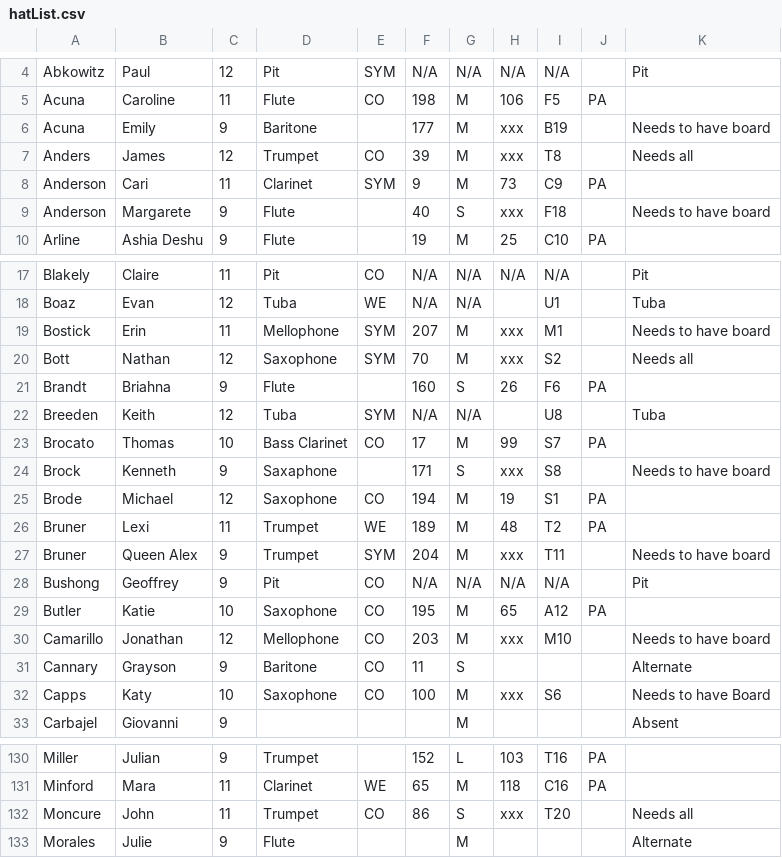
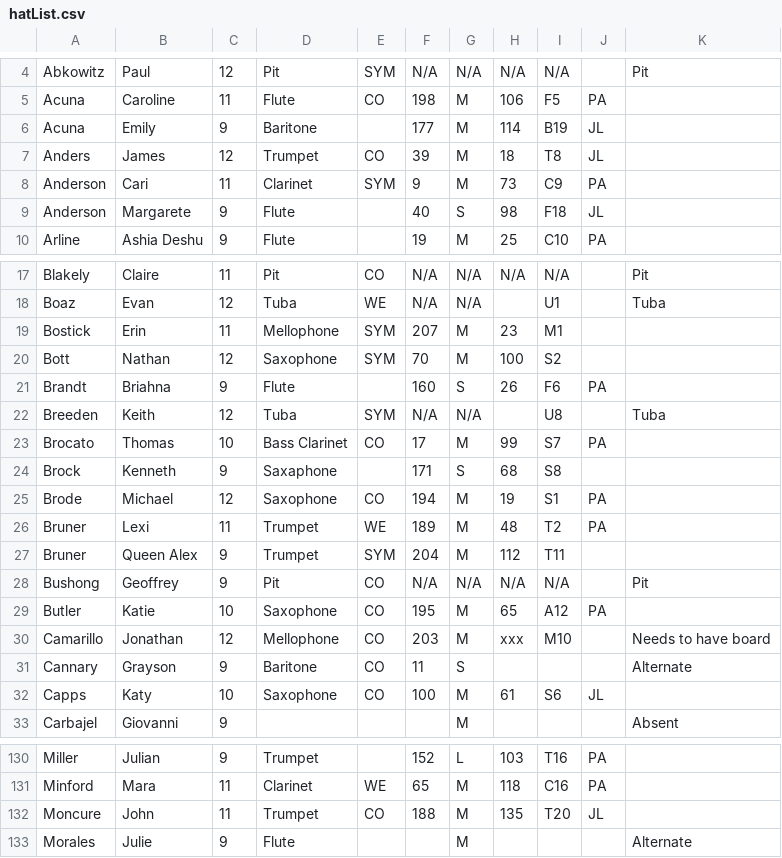
Before and after one commit to burundiocibu/bling, a CSV file: hatList.csv, drawn as a sheet; only a part is shown, gaps mark what is left out; the diff covers the shown part only.

Commit message:
Updates from debugging boards

```diff
--- a/hatList.csv
+++ b/hatList.csv
@@ -5,6 +5,6 @@ Abkowitz,Paul,12,Pit,SYM,N/A,N/A,N/A,N/A,,Pit
 Acuna,Caroline,11,Flute,CO,198,M,106,F5,PA,
-Acuna,Emily,9,Baritone,,177,M,xxx,B19,,Needs to have board
-Anders,James,12,Trumpet,CO,39,M,xxx,T8,,Needs all
+Acuna,Emily,9,Baritone,,177,M,114,B19,JL,
+Anders,James,12,Trumpet,CO,39,M,18,T8,JL,
 Anderson,Cari,11,Clarinet,SYM,9,M,73,C9,PA,
-Anderson,Margarete,9,Flute,,40,S,xxx,F18,,Needs to have board
+Anderson,Margarete,9,Flute,,40,S,98,F18,JL,
 Arline,Ashia Deshu,9,Flute,,19,M,25,C10,PA,
@@ -18,4 +18,4 @@ Blakely,Claire,11,Pit,CO,N/A,N/A,N/A,N/A,,Pit
 Boaz,Evan,12,Tuba,WE,N/A,N/A,,U1,,Tuba
-Bostick,Erin,11,Mellophone,SYM,207,M,xxx,M1,,Needs to have board
-Bott,Nathan,12,Saxophone,SYM,70,M,xxx,S2,,Needs all
+Bostick,Erin,11,Mellophone,SYM,207,M,23,M1,,
+Bott,Nathan,12,Saxophone,SYM,70,M,100,S2,,
 Brandt,Briahna,9,Flute,,160,S,26,F6,PA,
@@ -23,6 +23,6 @@ Breeden,Keith,12,Tuba,SYM,N/A,N/A,,U8,,Tuba
 Brocato,Thomas,10,Bass Clarinet,CO,17,M,99,S7,PA,
-Brock,Kenneth,9,Saxaphone,,171,S,xxx,S8,,Needs to have board
+Brock,Kenneth,9,Saxaphone,,171,S,68,S8,,
 Brode,Michael,12,Saxophone,CO,194,M,19,S1,PA,
 Bruner,Lexi,11,Trumpet,WE,189,M,48,T2,PA,
-Bruner,Queen Alex,9,Trumpet,SYM,204,M,xxx,T11,,Needs to have board
+Bruner,Queen Alex,9,Trumpet,SYM,204,M,112,T11,,
 Bushong,Geoffrey,9,Pit,CO,N/A,N/A,N/A,N/A,,Pit
@@ -31,3 +31,3 @@ Camarillo,Jonathan,12,Mellophone,CO,203,M,xxx,M10,,Needs to have board
 Cannary,Grayson,9,Baritone,CO,11,S,,,,Alternate
-Capps,Katy,10,Saxophone,CO,100,M,xxx,S6,,Needs to have Board
+Capps,Katy,10,Saxophone,CO,100,M,61,S6,JL,
 Carbajel,Giovanni,9,,,,M,,,,Absent
@@ -131,3 +131,3 @@ Miller,Julian ,9,Trumpet,,152,L,103,T16,PA,
 Minford,Mara,11,Clarinet,WE,65,M,118,C16,PA,
-Moncure,John,11,Trumpet,CO,86,S,xxx,T20,,Needs all
+Moncure,John,11,Trumpet,CO,188,M,135,T20,JL,
 Morales,Julie,9,Flute,,,M,,,,Alternate
```
Also changed, not shown: 42 edited cells elsewhere in this file, 2 other files.
